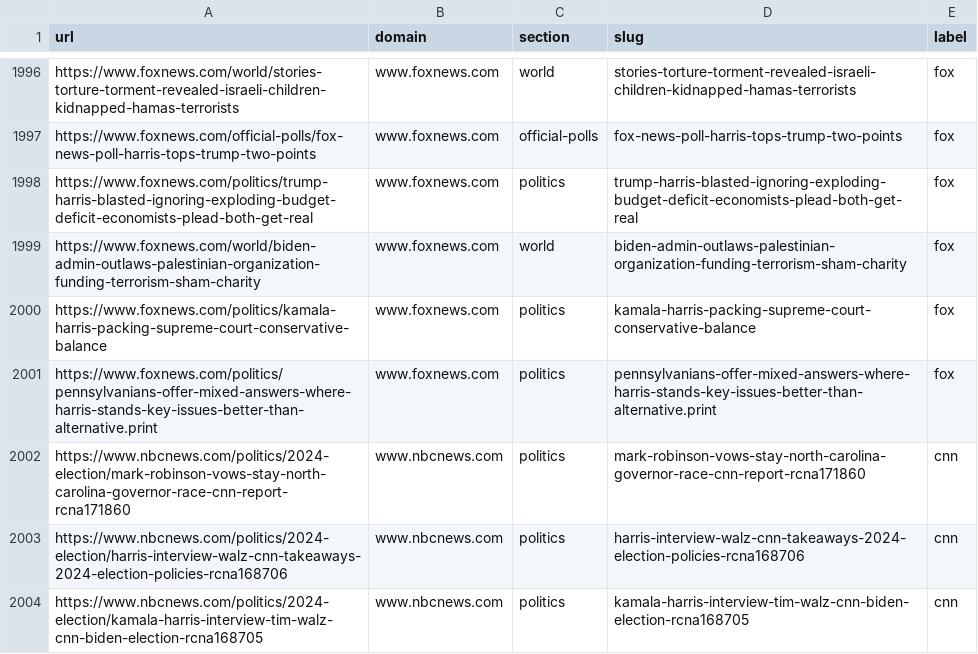
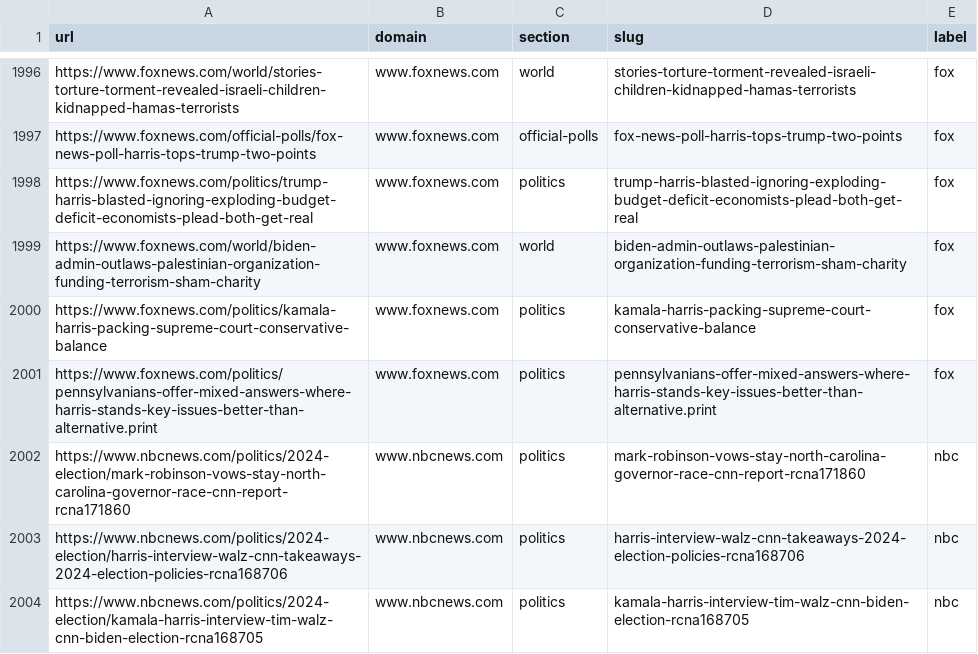
Before and after one commit to thisso/ML-Predict-CNN-vs-Fox, a CSV file: OneDrive/Desktop/4190 Final Proj/preprocessed_training.csv, drawn as a sheet; only a part is shown, gaps mark what is left out.

```diff
--- a/OneDrive/Desktop/4190 Final Proj/preprocessed_training.csv
+++ b/OneDrive/Desktop/4190 Final Proj/preprocessed_training.csv
@@ -2001,4 +2001,4 @@ https://www.foxnews.com/politics/kamala-harris-packing-supreme-court-conservativ
 https://www.foxnews.com/politics/pennsylvanians-offer-mixed-answers-where-harris-stands-key-issues-better-than-alternative.print,www.foxnews.com,politics,pennsylvanians-offer-mixed-answers-where-harris-stands-key-issues-better-than-alternative.print,fox
-https://www.nbcnews.com/politics/2024-election/mark-robinson-vows-stay-north-carolina-governor-race-cnn-report-rcna171860,www.nbcnews.com,politics,mark-robinson-vows-stay-north-carolina-governor-race-cnn-report-rcna171860,cnn
-https://www.nbcnews.com/politics/2024-election/harris-interview-walz-cnn-takeaways-2024-election-policies-rcna168706,www.nbcnews.com,politics,harris-interview-walz-cnn-takeaways-2024-election-policies-rcna168706,cnn
-https://www.nbcnews.com/politics/2024-election/kamala-harris-interview-tim-walz-cnn-biden-election-rcna168705,www.nbcnews.com,politics,kamala-harris-interview-tim-walz-cnn-biden-election-rcna168705,cnn
+https://www.nbcnews.com/politics/2024-election/mark-robinson-vows-stay-north-carolina-governor-race-cnn-report-rcna171860,www.nbcnews.com,politics,mark-robinson-vows-stay-north-carolina-governor-race-cnn-report-rcna171860,nbc
+https://www.nbcnews.com/politics/2024-election/harris-interview-walz-cnn-takeaways-2024-election-policies-rcna168706,www.nbcnews.com,politics,harris-interview-walz-cnn-takeaways-2024-election-policies-rcna168706,nbc
+https://www.nbcnews.com/politics/2024-election/kamala-harris-interview-tim-walz-cnn-biden-election-rcna168705,www.nbcnews.com,politics,kamala-harris-interview-tim-walz-cnn-biden-election-rcna168705,nbc
```
Also changed, not shown: 2 other files.
